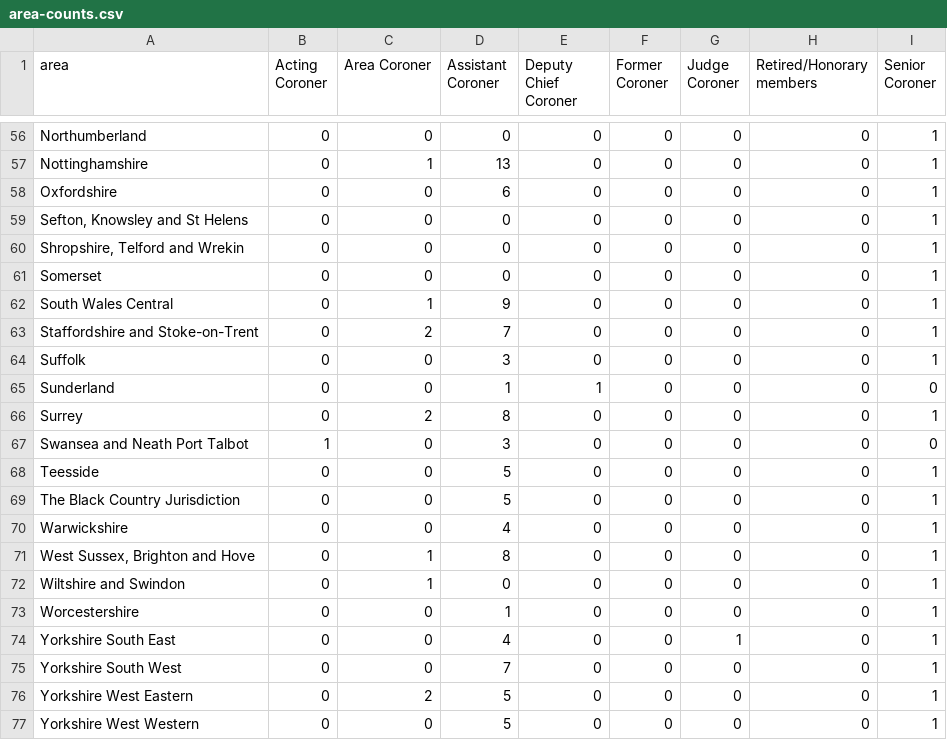
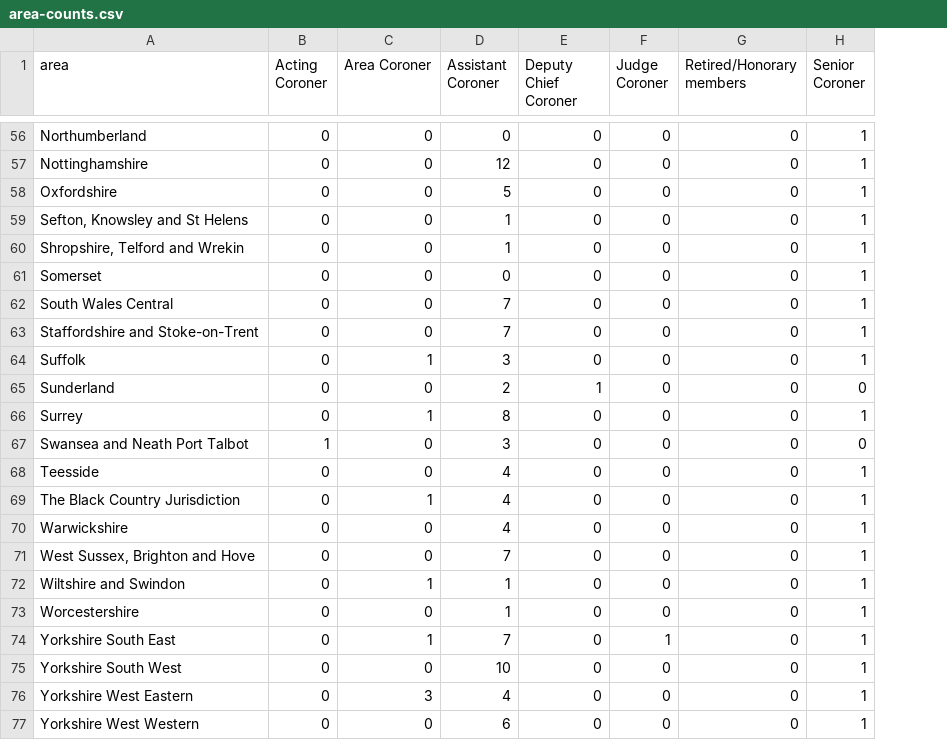
Before and after one commit to Mr-Helpful/preventable-deaths-scraper, a CSV file: src/analyse/counts/data/name/area-counts.csv, drawn as a sheet; only a part is shown, gaps mark what is left out; the diff covers the shown part only; the diff names each change by its address in the sheet, - before the commit and + after, or states it on an @@ line.

```diff
--- a/src/analyse/counts/data/name/area-counts.csv
+++ b/src/analyse/counts/data/name/area-counts.csv
-column F (Former Coroner), rows 56-77: all 0
-C57 (Area Coroner): 1
+C57 (Area Coroner): 0
-D57 (Assistant Coroner): 13
+D57 (Assistant Coroner): 12
-D58 (Assistant Coroner): 6
+D58 (Assistant Coroner): 5
-D59:D60 (Assistant Coroner): 0
+D59:D60 (Assistant Coroner): 1
-C62 (Area Coroner): 1
+C62 (Area Coroner): 0
-D62 (Assistant Coroner): 9
+D62 (Assistant Coroner): 7
-C63 (Area Coroner): 2
+C63 (Area Coroner): 0
-C64 (Area Coroner): 0
+C64 (Area Coroner): 1
-D65 (Assistant Coroner): 1
+D65 (Assistant Coroner): 2
-C66 (Area Coroner): 2
+C66 (Area Coroner): 1
-D68:D69 (Assistant Coroner): 5
+D68:D69 (Assistant Coroner): 4
-C69 (Area Coroner): 0
+C69 (Area Coroner): 1
-C71 (Area Coroner): 1
+C71 (Area Coroner): 0
-D71 (Assistant Coroner): 8
+D71 (Assistant Coroner): 7
-D72 (Assistant Coroner): 0
+D72 (Assistant Coroner): 1
-C74 (Area Coroner): 0
+C74 (Area Coroner): 1
-D74 (Assistant Coroner): 4
+D74 (Assistant Coroner): 7
-D75 (Assistant Coroner): 7
+D75 (Assistant Coroner): 10
-C76 (Area Coroner): 2
+C76 (Area Coroner): 3
-D76 (Assistant Coroner): 5
+D76 (Assistant Coroner): 4
-D77 (Assistant Coroner): 5
+D77 (Assistant Coroner): 6
```
Also changed, not shown: 52 edited cells elsewhere in this file, src/analyse/counts/data/name/name-years.csv, src/analyse/counts/data/sent/name-statuses.csv, 25 other files.
